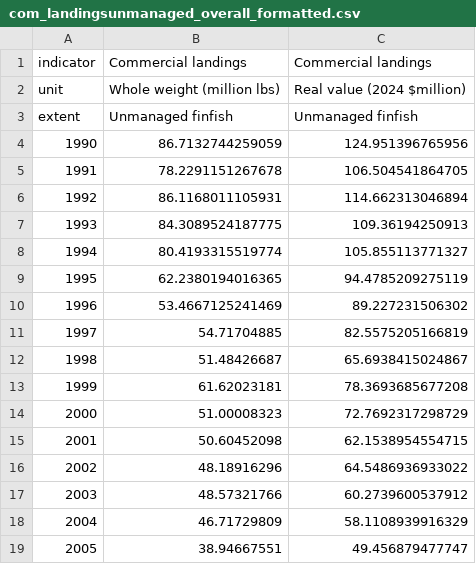
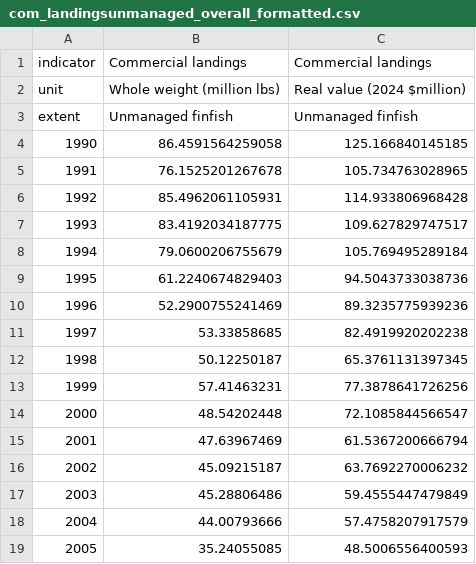
Before and after one commit to Gulf-IEA/Gulf-ESR, a CSV file: data/formatted/formatted_csvs/com_landingsunmanaged_overall_formatted.csv, drawn as a sheet; only a part is shown; the diff covers the shown part only.

```diff
--- a/data/formatted/formatted_csvs/com_landingsunmanaged_overall_formatted.csv
+++ b/data/formatted/formatted_csvs/com_landingsunmanaged_overall_formatted.csv
@@ -3,17 +3,17 @@
 "extent","Unmanaged finfish","Unmanaged finfish"
-"1990","86.7132744259059","124.951396765956"
-"1991","78.2291151267678","106.504541864705"
-"1992","86.1168011105931","114.662313046894"
-"1993","84.3089524187775","109.36194250913"
-"1994","80.4193315519774","105.855113771327"
-"1995","62.2380194016365","94.4785209275119"
-"1996","53.4667125241469","89.227231506302"
-"1997","54.71704885","82.5575205166819"
-"1998","51.48426687","65.6938415024867"
-"1999","61.62023181","78.3693685677208"
-"2000","51.00008323","72.7692317298729"
-"2001","50.60452098","62.1538954554715"
-"2002","48.18916296","64.5486936933022"
-"2003","48.57321766","60.2739600537912"
-"2004","46.71729809","58.1108939916329"
-"2005","38.94667551","49.456879477747"
+"1990","86.4591564259058","125.166840145185"
+"1991","76.1525201267678","105.734763028965"
+"1992","85.4962061105931","114.933806968428"
+"1993","83.4192034187775","109.627829747517"
+"1994","79.0600206755679","105.769495289184"
+"1995","61.2240674829403","94.5043733038736"
+"1996","52.2900755241469","89.3235775939236"
+"1997","53.33858685","82.4919920202238"
+"1998","50.12250187","65.3761131397345"
+"1999","57.41463231","77.3878641726256"
+"2000","48.54202448","72.1085844566547"
+"2001","47.63967469","61.5367200666794"
+"2002","45.09215187","63.7692270006232"
+"2003","45.28806486","59.4555447479849"
+"2004","44.00793666","57.4758207917579"
+"2005","35.24055085","48.5006556400593"
```
Also changed, not shown: 40 edited cells elsewhere in this file, data/formatted/formatted_csvs/com_landingslong_cat_formatted.csv, data/formatted/formatted_csvs/com_landingslong_series_formatted.csv, 13 other files.
